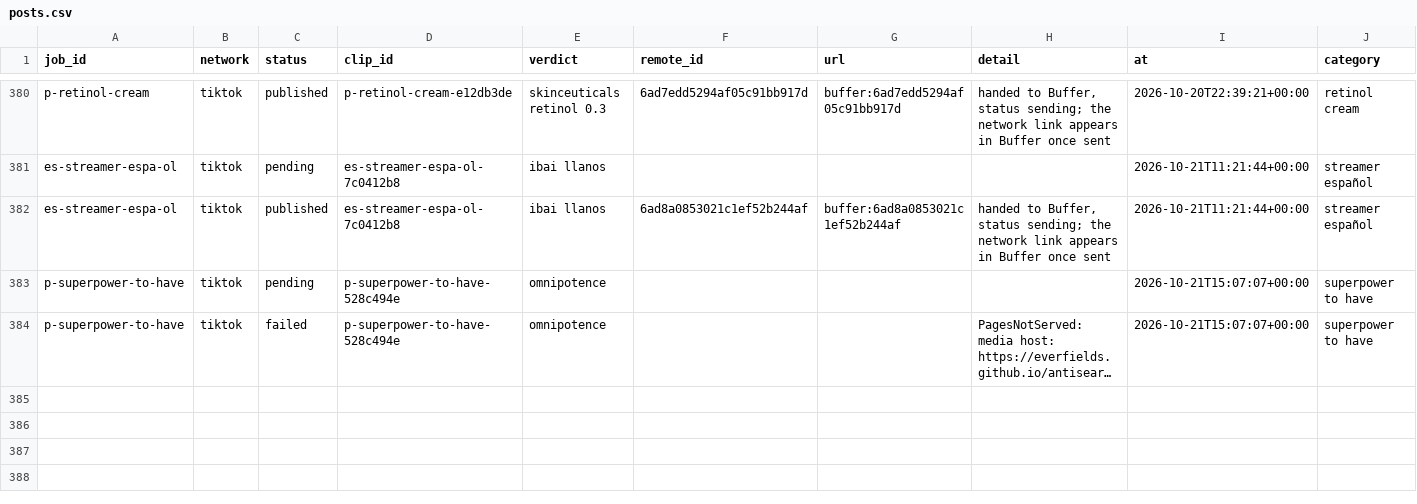
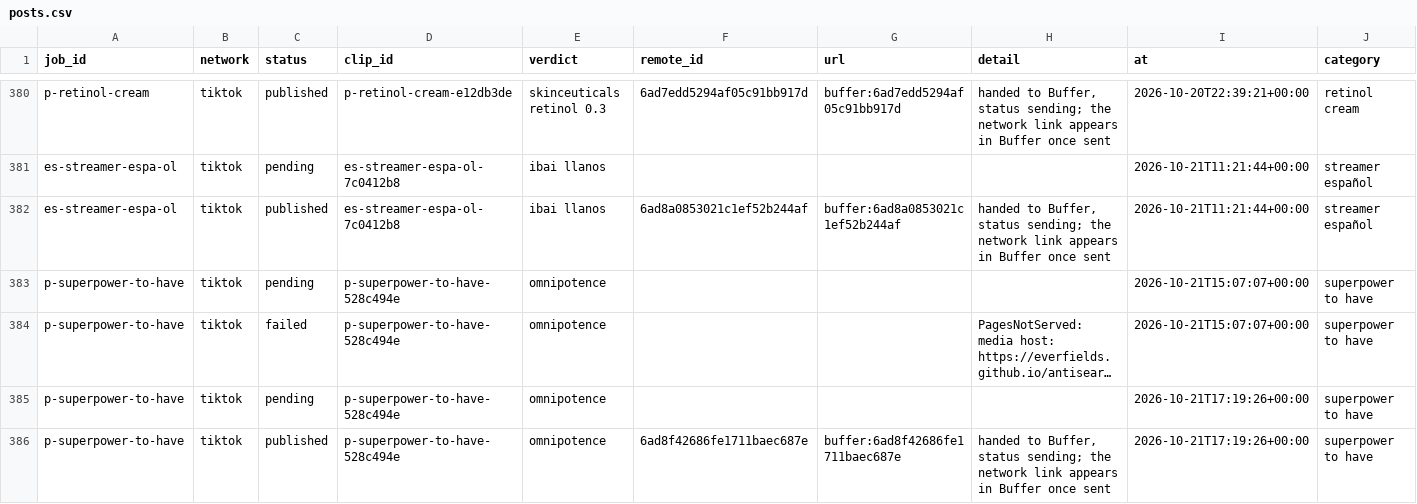
Before and after one commit to everfields/antisearch-automation, a CSV file: posts.csv, drawn as a sheet; only a part is shown, gaps mark what is left out; long unchanged cells end in …; rows hold the shown columns only; the diff names each change by its address in the sheet, - before the commit and + after, or states it on an @@ line.

```diff
--- a/posts.csv
+++ b/posts.csv
+row 385: p-superpower-to-have | tiktok | pending | p-superpower-to-have-528c494e | omnipotence |  |  |  | 2026-10-21T17:19:26+00:00 | superpower to have
+row 386: p-superpower-to-have | tiktok | published | p-superpower-to-have-528c494e | omnipotence | 6ad8f42686fe1711baec687e | buffer:6ad8f42686fe1711baec687e | handed to Buffer, status sending; the network link appears in Buffer once sent | 2026-10-21T17:19:26+00:00 | superpower to have
```
Also changed, not shown: 1 other file.
